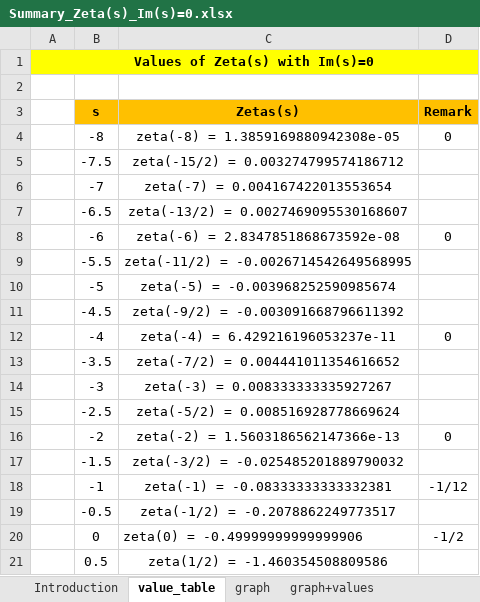
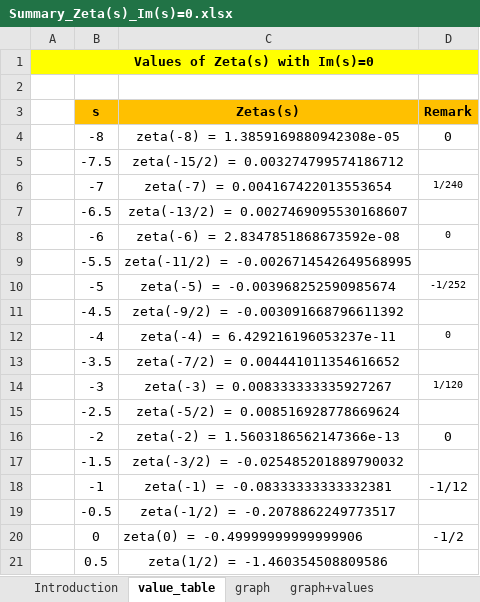
Before and after one commit to HVoellinger/Mathematics, an Excel workbook: Summary_Zeta(s)_Im(s)=0.xlsx, sheet value_table, drawn as a sheet; only a part is shown; values as stored, in another font and other column widths than the file's, no borders; the diff names each change by its address in the sheet, - before the commit and + after, or states it on an @@ line.

```diff
--- a/Summary_Zeta(s)_Im(s)=0.xlsx (sheet value_table)
+++ b/Summary_Zeta(s)_Im(s)=0.xlsx (sheet value_table)
-D6 (Remark): (empty)
+D6 (Remark): 1/240
@@ D8 text size: smaller @@
-D10 (Remark): (empty)
+D10 (Remark): -1/252
@@ D12 text size: smaller @@
-D14 (Remark): (empty)
+D14 (Remark): 1/120
```
Also changed, not shown: sheet graph+values, 5 other files.
